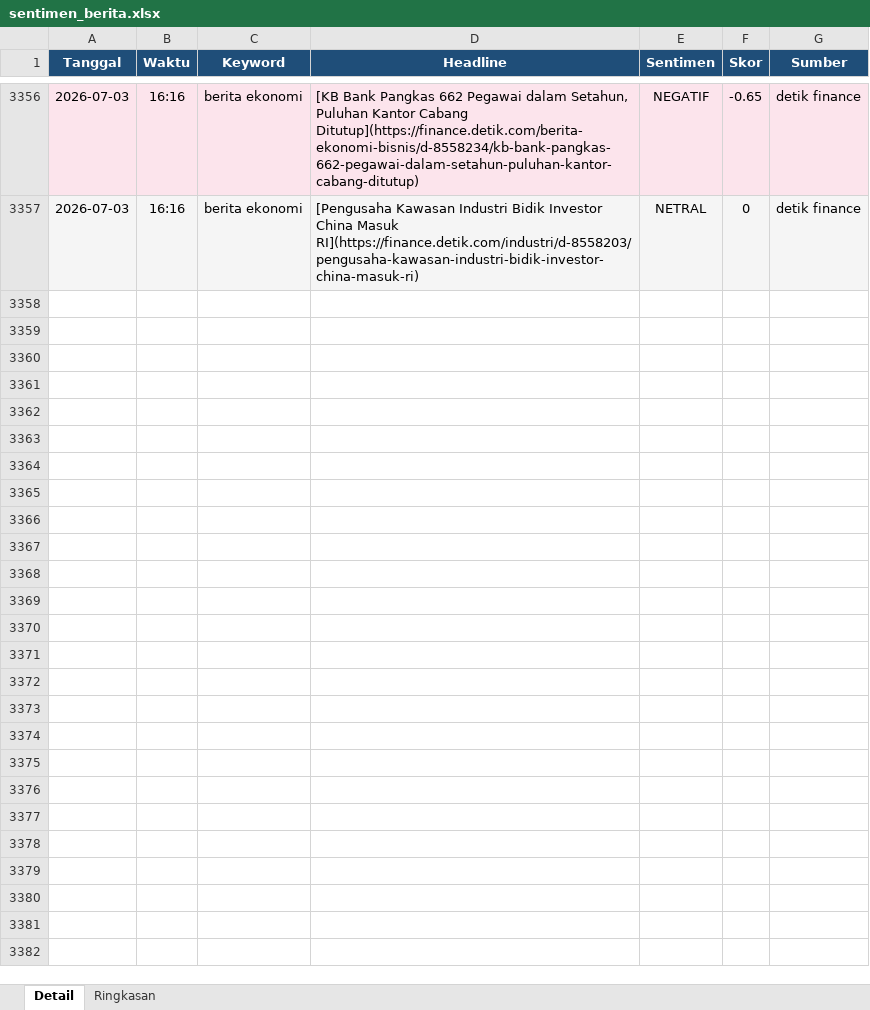
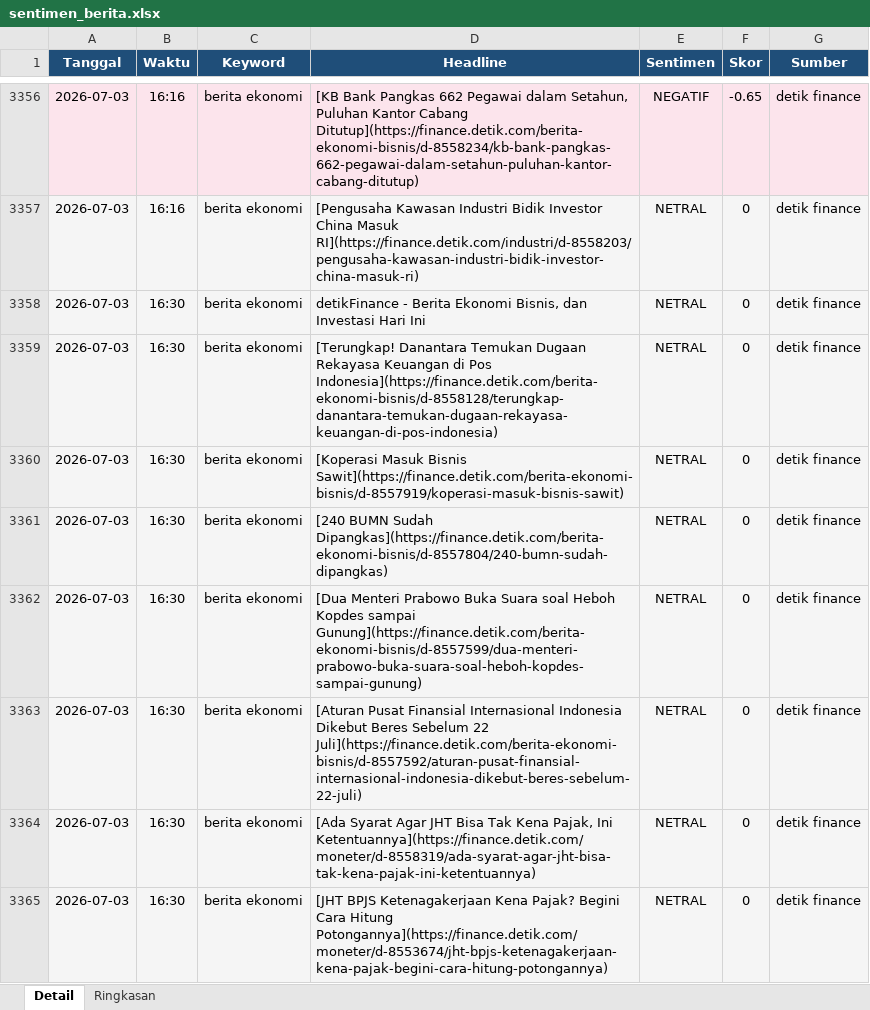
Before and after one commit to adiorany3/sembako-dashboard, an Excel workbook: data/sentimen_berita.xlsx, sheet Detail, drawn as a sheet; only a part is shown, gaps mark what is left out; values as stored, in another font and other column widths than the file's, no borders; the diff covers the shown part only; the diff names each change by its address in the sheet, - before the commit and + after, or states it on an @@ line.

Commit message:
fix: overview cards - sembako shows available items, crypto shows sentiment, emas shows Rp spread

```diff
--- a/data/sentimen_berita.xlsx (sheet Detail)
+++ b/data/sentimen_berita.xlsx (sheet Detail)
+row 3358: 2026-07-03 | 16:30 | berita ekonomi | detikFinance - Berita Ekonomi Bisnis, dan Investasi Hari Ini | NETRAL | 0 | detik finance
+row 3359: 2026-07-03 | 16:30 | berita ekonomi | [Terungkap! Danantara Temukan Dugaan Rekayasa Keuangan di Pos Indonesia](https://finance.detik.com/berita-ekonomi-bisnis/d-8558128/terungkap-danantara-temukan-dugaan-rekayasa-keuangan-di-pos-indonesia) | NETRAL | 0 | detik finance
+row 3360: 2026-07-03 | 16:30 | berita ekonomi | [Koperasi Masuk Bisnis Sawit](https://finance.detik.com/berita-ekonomi-bisnis/d-8557919/koperasi-masuk-bisnis-sawit) | NETRAL | 0 | detik finance
+row 3361: 2026-07-03 | 16:30 | berita ekonomi | [240 BUMN Sudah Dipangkas](https://finance.detik.com/berita-ekonomi-bisnis/d-8557804/240-bumn-sudah-dipangkas) | NETRAL | 0 | detik finance
+row 3362: 2026-07-03 | 16:30 | berita ekonomi | [Dua Menteri Prabowo Buka Suara soal Heboh Kopdes sampai Gunung](https://finance.detik.com/berita-ekonomi-bisnis/d-8557599/dua-menteri-prabowo-buka-suara-soal-heboh-kopdes-sampai-gunung) | NETRAL | 0 | detik finance
+row 3363: 2026-07-03 | 16:30 | berita ekonomi | [Aturan Pusat Finansial Internasional Indonesia Dikebut Beres Sebelum 22 Juli](https://finance.detik.com/berita-ekonomi-bisnis/d-8557592/aturan-pusat-finansial-internasional-indonesia-dikebut-beres-sebelum-22-juli) | NETRAL | 0 | detik finance
+row 3364: 2026-07-03 | 16:30 | berita ekonomi | [Ada Syarat Agar JHT Bisa Tak Kena Pajak, Ini Ketentuannya](https://finance.detik.com/moneter/d-8558319/ada-syarat-agar-jht-bisa-tak-kena-pajak-ini-ketentuannya) | NETRAL | 0 | detik finance
+row 3365: 2026-07-03 | 16:30 | berita ekonomi | [JHT BPJS Ketenagakerjaan Kena Pajak? Begini Cara Hitung Potongannya](https://finance.detik.com/moneter/d-8553674/jht-bpjs-ketenagakerjaan-kena-pajak-begini-cara-hitung-potongannya) | NETRAL | 0 | detik finance
```
Also changed, not shown: 8 added rows elsewhere in this sheet, sheet Ringkasan, data/harga_cpo.xlsx, data/harga_emas.xlsx, 12 other files.
